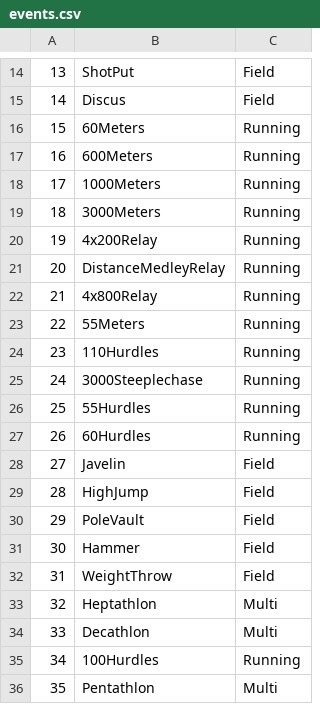
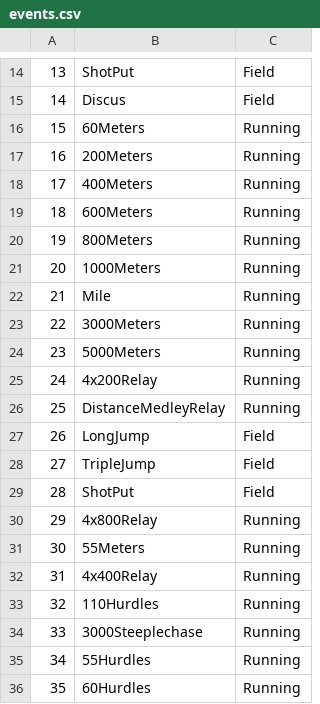
Before and after one commit to ILyness/cs257, a CSV file: data/events.csv, drawn as a sheet; only a part is shown, gaps mark what is left out; the shorter side is filled out with more unchanged rows; addresses are those after the commit; the diff covers the shown part only; the diff names each change by its address in the sheet, - before the commit and + after, or states it on an @@ line.

```diff
--- a/data/events.csv
+++ b/data/events.csv
+row 17: 16 | 200Meters | Running
+row 18: 17 | 400Meters | Running
@@ column A renumbered from row 19 down @@
+row 20: 19 | 800Meters | Running
+row 22: 21 | Mile | Running
+row 24: 23 | 5000Meters | Running
+row 27: 26 | LongJump | Field
+row 28: 27 | TripleJump | Field
+row 29: 28 | ShotPut | Field
+row 32: 31 | 4x400Relay | Running
```
Also changed, not shown: 7 added rows elsewhere in this file, 1 other file.
